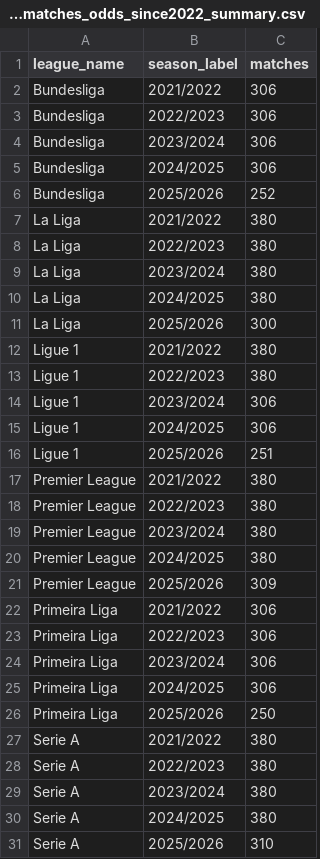
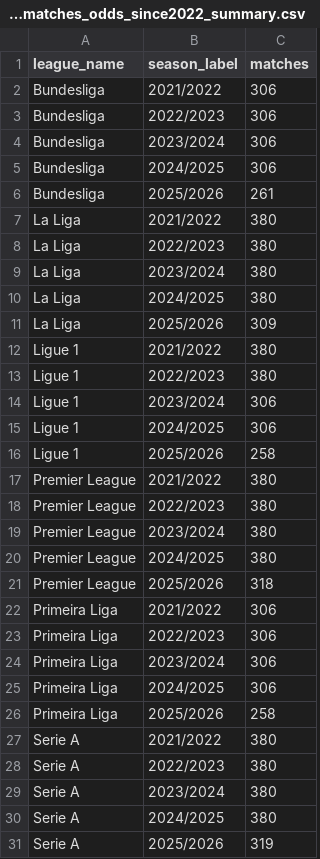
Before and after one commit to VCheque/Football-Betting, a CSV file: data/sports/processed/top6_plus_portugal_matches_odds_since2022_summary.csv, drawn as a sheet.

```diff
--- a/data/sports/processed/top6_plus_portugal_matches_odds_since2022_summary.csv
+++ b/data/sports/processed/top6_plus_portugal_matches_odds_since2022_summary.csv
@@ -5,3 +5,3 @@ Bundesliga,2023/2024,306
 Bundesliga,2024/2025,306
-Bundesliga,2025/2026,252
+Bundesliga,2025/2026,261
 La Liga,2021/2022,380
@@ -10,3 +10,3 @@ La Liga,2023/2024,380
 La Liga,2024/2025,380
-La Liga,2025/2026,300
+La Liga,2025/2026,309
 Ligue 1,2021/2022,380
@@ -15,3 +15,3 @@ Ligue 1,2023/2024,306
 Ligue 1,2024/2025,306
-Ligue 1,2025/2026,251
+Ligue 1,2025/2026,258
 Premier League,2021/2022,380
@@ -20,3 +20,3 @@ Premier League,2023/2024,380
 Premier League,2024/2025,380
-Premier League,2025/2026,309
+Premier League,2025/2026,318
 Primeira Liga,2021/2022,306
@@ -25,3 +25,3 @@ Primeira Liga,2023/2024,306
 Primeira Liga,2024/2025,306
-Primeira Liga,2025/2026,250
+Primeira Liga,2025/2026,258
 Serie A,2021/2022,380
@@ -30,2 +30,2 @@ Serie A,2023/2024,380
 Serie A,2024/2025,380
-Serie A,2025/2026,310
+Serie A,2025/2026,319
```
Also changed, not shown: 2 other files.
